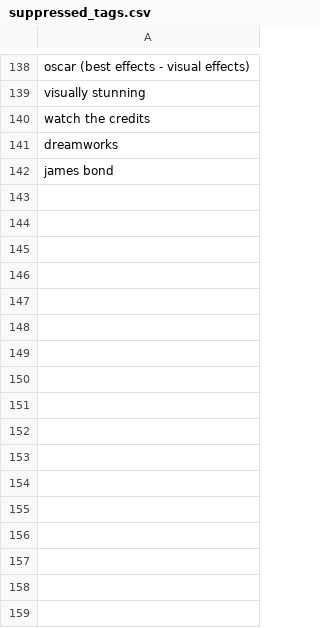
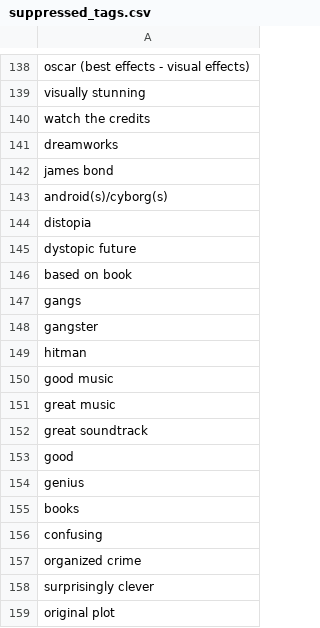
Before and after one commit to patrickdinneen/movie-explorer, a CSV file: data/suppressed_tags.csv, drawn as a sheet; only a part is shown, gaps mark what is left out.

Commit message:
Added more tags to suppress list

```diff
--- a/data/suppressed_tags.csv
+++ b/data/suppressed_tags.csv
@@ -142 +142,18 @@ dreamworks
 james bond
+android(s)/cyborg(s)
+distopia
+dystopic future
+based on book
+gangs
+gangster
+hitman
+good music
+great music
+great soundtrack
+good
+genius
+books
+confusing
+organized crime
+surprisingly clever
+original plot
```
Also changed, not shown: 2 other files.
